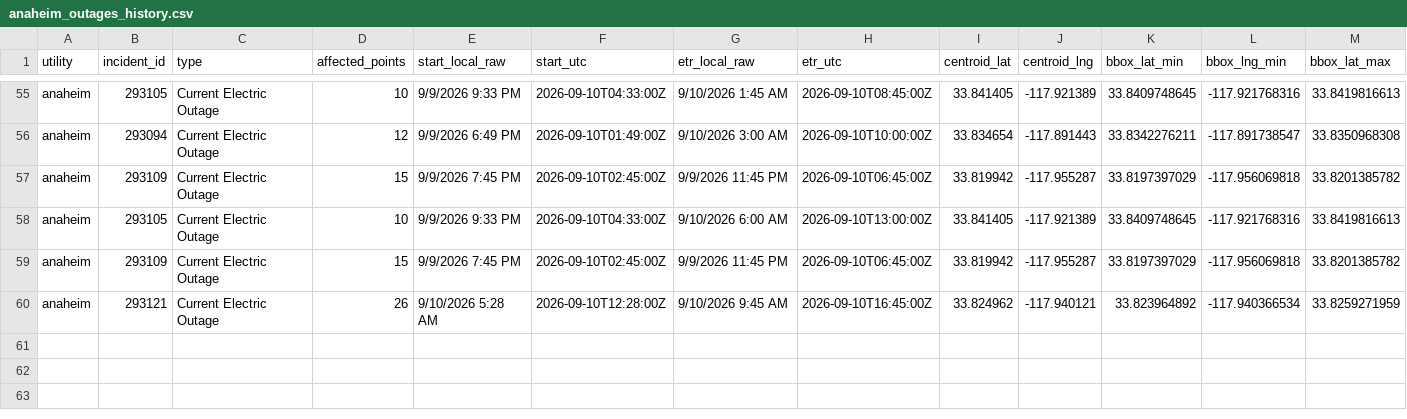
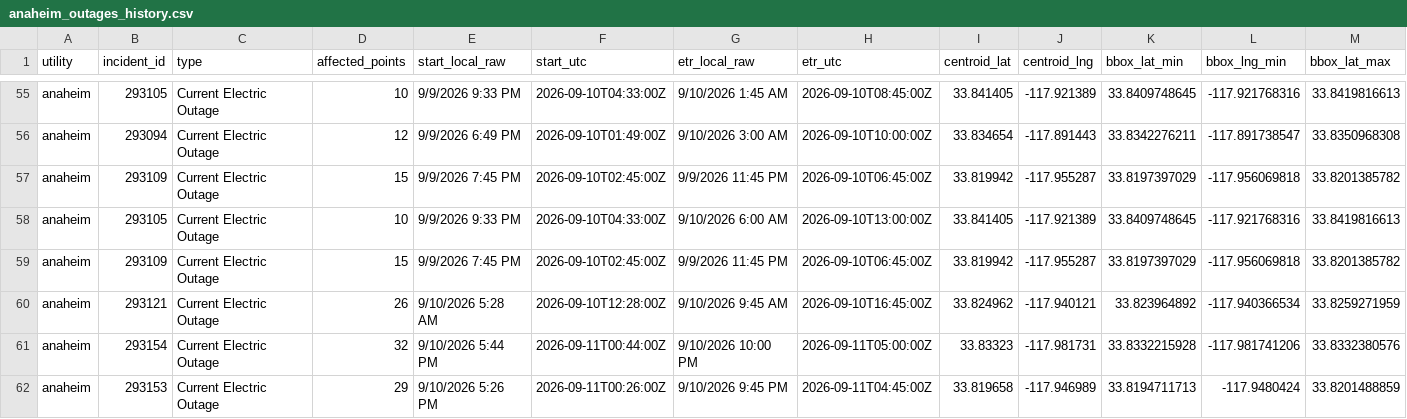
Before and after one commit to danish0305/sce-outage-tracker, a CSV file: anaheim/anaheim_outages_history.csv, drawn as a sheet; only a part is shown, gaps mark what is left out; rows hold the shown columns only; the diff names each change by its address in the sheet, - before the commit and + after, or states it on an @@ line.

```diff
--- a/anaheim/anaheim_outages_history.csv
+++ b/anaheim/anaheim_outages_history.csv
+row 61: anaheim | 293154 | Current Electric Outage | 32 | 9/10/2026 5:44 PM | 2026-09-11T00:44:00Z | 9/10/2026 10:00 PM | 2026-09-11T05:00:00Z | 33.83323 | -117.981731 | 33.8332215928 | -117.981741206 | 33.8332380576
+row 62: anaheim | 293153 | Current Electric Outage | 29 | 9/10/2026 5:26 PM | 2026-09-11T00:26:00Z | 9/10/2026 9:45 PM | 2026-09-11T04:45:00Z | 33.819658 | -117.946989 | 33.8194711713 | -117.9480424 | 33.8201488859
```
Also changed, not shown: burbank/burbank_summary_history.csv, glendale/glendale_heartbeat_history.csv, 10 other files.
